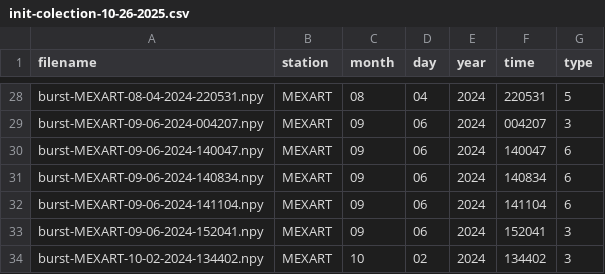
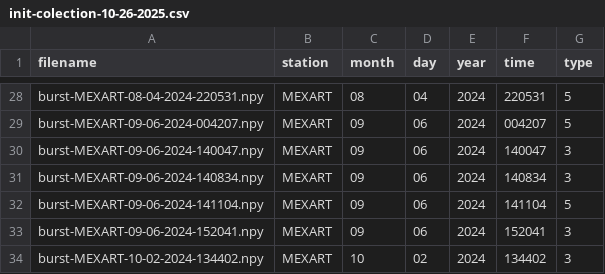
Before and after one commit to Kasper-Heliophysics-MDP/eCallisto-Burst-Grabber, a CSV file: init-colection-10-26-2025.csv, drawn as a sheet; only a part is shown, gaps mark what is left out; the diff covers the shown part only; the diff names each change by its address in the sheet, - before the commit and + after, or states it on an @@ line.

```diff
--- a/init-colection-10-26-2025.csv
+++ b/init-colection-10-26-2025.csv
-G29 (type): 3
+G29 (type): 5
-G30:G31 (type): 6
+G30:G31 (type): 3
-G32 (type): 6
+G32 (type): 5
```
Also changed, not shown: 17 edited cells elsewhere in this file, 7 other files.
